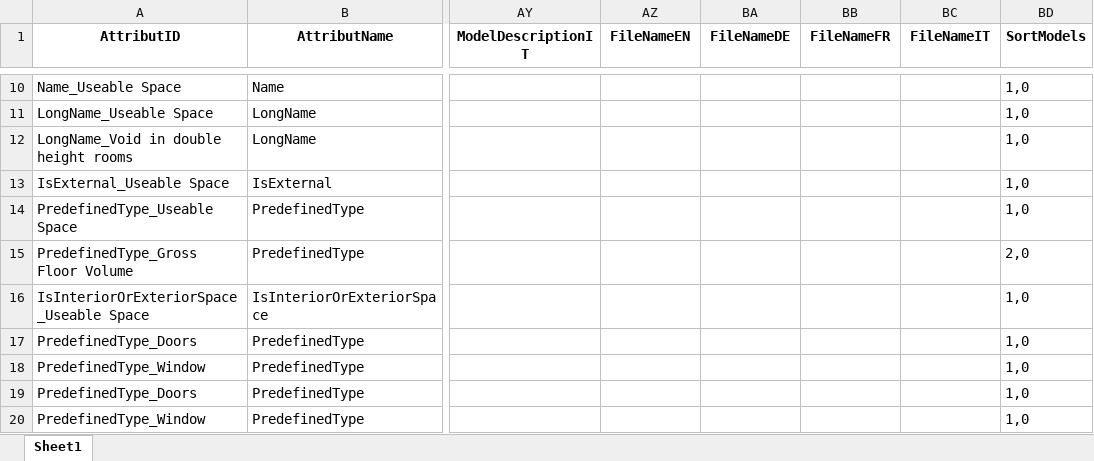
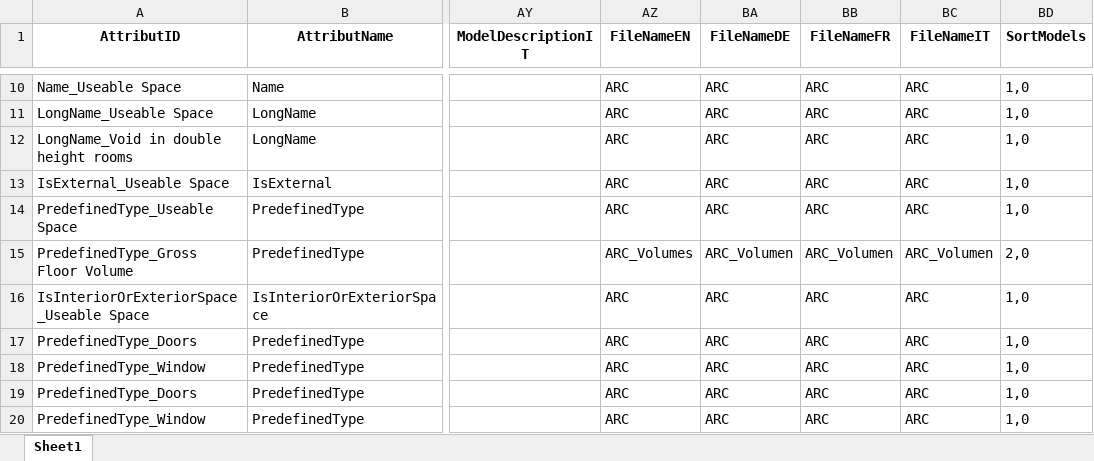
Before and after one commit to simondilhas/Pragmatic_BIM_Requirements_Manager, an Excel workbook: data/SampleV.01/Elementplan_SampleV.01_raw_data.xlsx, sheet Sheet1, drawn as a sheet; only a part is shown, gaps mark what is left out; values as stored, in another font and other column widths than the file's, no borders; the diff covers the shown part only; the diff names each change by its address in the sheet, - before the commit and + after, or states it on an @@ line.

```diff
--- a/data/SampleV.01/Elementplan_SampleV.01_raw_data.xlsx (sheet Sheet1)
+++ b/data/SampleV.01/Elementplan_SampleV.01_raw_data.xlsx (sheet Sheet1)
-AZ10:AZ14 (FileNameEN): (empty)
+AZ10:AZ14 (FileNameEN): ARC
-BA10:BA14 (FileNameDE): (empty)
+BA10:BA14 (FileNameDE): ARC
-BB10:BB14 (FileNameFR): (empty)
+BB10:BB14 (FileNameFR): ARC
-BC10:BC14 (FileNameIT): (empty)
+BC10:BC14 (FileNameIT): ARC
-AZ15 (FileNameEN): (empty)
+AZ15 (FileNameEN): ARC_Volumes
-BA15 (FileNameDE): (empty)
+BA15 (FileNameDE): ARC_Volumen
-BB15 (FileNameFR): (empty)
+BB15 (FileNameFR): ARC_Volumen
-BC15 (FileNameIT): (empty)
+BC15 (FileNameIT): ARC_Volumen
-AZ16:AZ20 (FileNameEN): (empty)
+AZ16:AZ20 (FileNameEN): ARC
-BA16:BA20 (FileNameDE): (empty)
+BA16:BA20 (FileNameDE): ARC
-BB16:BB20 (FileNameFR): (empty)
+BB16:BB20 (FileNameFR): ARC
-BC16:BC20 (FileNameIT): (empty)
+BC16:BC20 (FileNameIT): ARC
```
Also changed, not shown: 32 edited cells elsewhere in this sheet, 4 other files.
